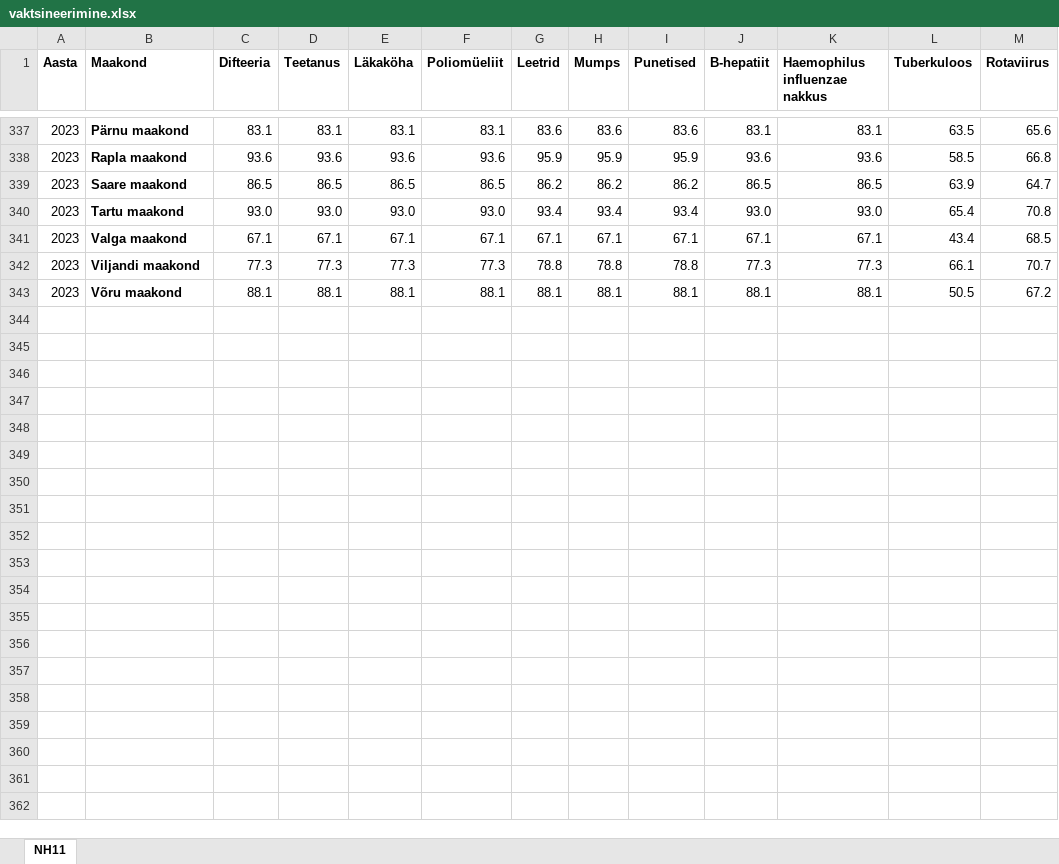
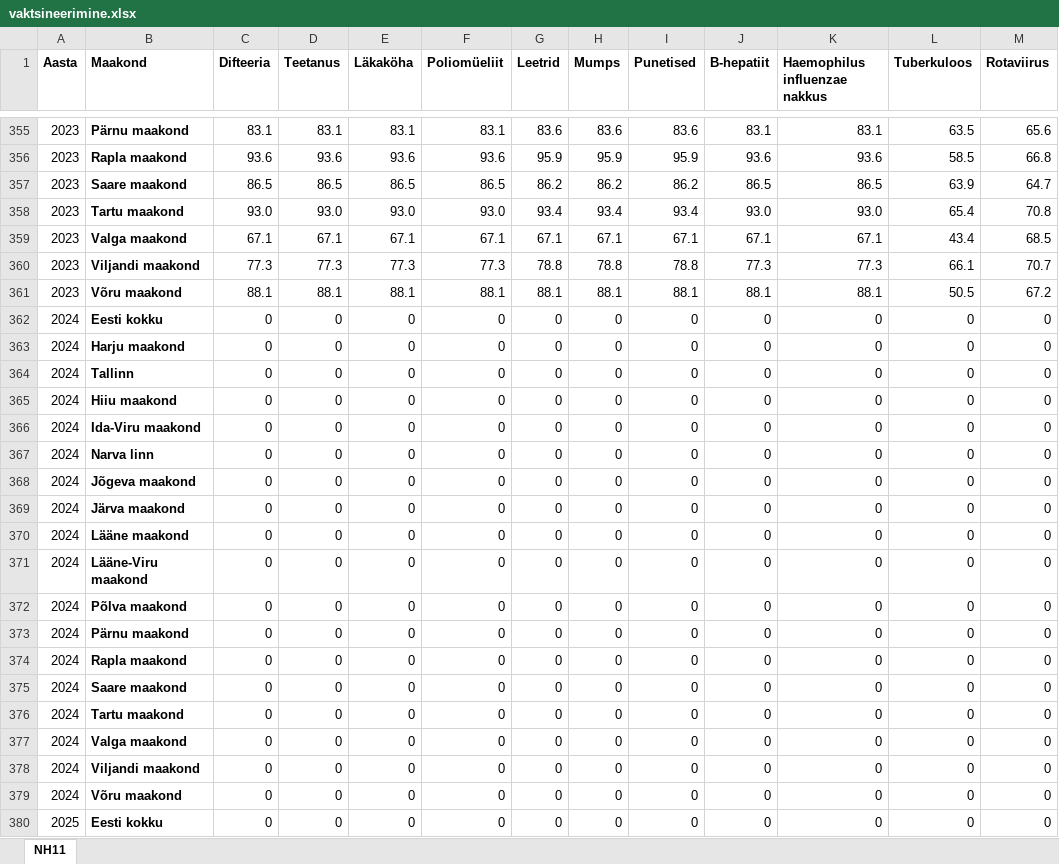
Before and after one commit to Rauno19/andmestikud_sjuh.andmeteadus_25, an Excel workbook: vaktsineerimine.xlsx, sheet NH11, drawn as a sheet; only a part is shown, gaps mark what is left out; values as stored, in another font and other column widths than the file's, no borders; charts and pictures not drawn; the diff covers the shown part only; the diff names each change by its address in the sheet, - before the commit and + after, or states it on an @@ line.

Commit message:
Add files via upload

```diff
--- a/vaktsineerimine.xlsx (sheet NH11)
+++ b/vaktsineerimine.xlsx (sheet NH11)
+row 362: 2024 | Eesti kokku | 0 | 0 | 0 | 0 | 0 | 0 | 0 | 0 | 0 | 0 | 0
+row 363: 2024 | Harju maakond | 0 | 0 | 0 | 0 | 0 | 0 | 0 | 0 | 0 | 0 | 0
+row 364: 2024 | Tallinn | 0 | 0 | 0 | 0 | 0 | 0 | 0 | 0 | 0 | 0 | 0
+row 365: 2024 | Hiiu maakond | 0 | 0 | 0 | 0 | 0 | 0 | 0 | 0 | 0 | 0 | 0
+row 366: 2024 | Ida-Viru maakond | 0 | 0 | 0 | 0 | 0 | 0 | 0 | 0 | 0 | 0 | 0
+row 367: 2024 | Narva linn | 0 | 0 | 0 | 0 | 0 | 0 | 0 | 0 | 0 | 0 | 0
+row 368: 2024 | Jõgeva maakond | 0 | 0 | 0 | 0 | 0 | 0 | 0 | 0 | 0 | 0 | 0
+row 369: 2024 | Järva maakond | 0 | 0 | 0 | 0 | 0 | 0 | 0 | 0 | 0 | 0 | 0
+row 370: 2024 | Lääne maakond | 0 | 0 | 0 | 0 | 0 | 0 | 0 | 0 | 0 | 0 | 0
+row 371: 2024 | Lääne-Viru maakond | 0 | 0 | 0 | 0 | 0 | 0 | 0 | 0 | 0 | 0 | 0
+row 372: 2024 | Põlva maakond | 0 | 0 | 0 | 0 | 0 | 0 | 0 | 0 | 0 | 0 | 0
+row 373: 2024 | Pärnu maakond | 0 | 0 | 0 | 0 | 0 | 0 | 0 | 0 | 0 | 0 | 0
+row 374: 2024 | Rapla maakond | 0 | 0 | 0 | 0 | 0 | 0 | 0 | 0 | 0 | 0 | 0
+row 375: 2024 | Saare maakond | 0 | 0 | 0 | 0 | 0 | 0 | 0 | 0 | 0 | 0 | 0
+row 376: 2024 | Tartu maakond | 0 | 0 | 0 | 0 | 0 | 0 | 0 | 0 | 0 | 0 | 0
+row 377: 2024 | Valga maakond | 0 | 0 | 0 | 0 | 0 | 0 | 0 | 0 | 0 | 0 | 0
+row 378: 2024 | Viljandi maakond | 0 | 0 | 0 | 0 | 0 | 0 | 0 | 0 | 0 | 0 | 0
+row 379: 2024 | Võru maakond | 0 | 0 | 0 | 0 | 0 | 0 | 0 | 0 | 0 | 0 | 0
+row 380: 2025 | Eesti kokku | 0 | 0 | 0 | 0 | 0 | 0 | 0 | 0 | 0 | 0 | 0
```
Also changed, not shown: 35 added rows and 18 edited cells elsewhere in this sheet, charts or pictures.
